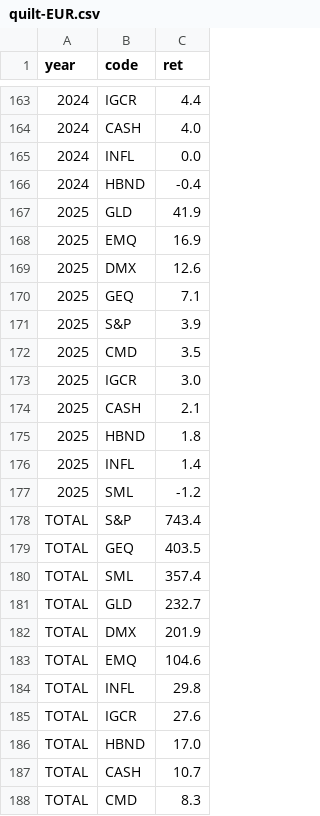
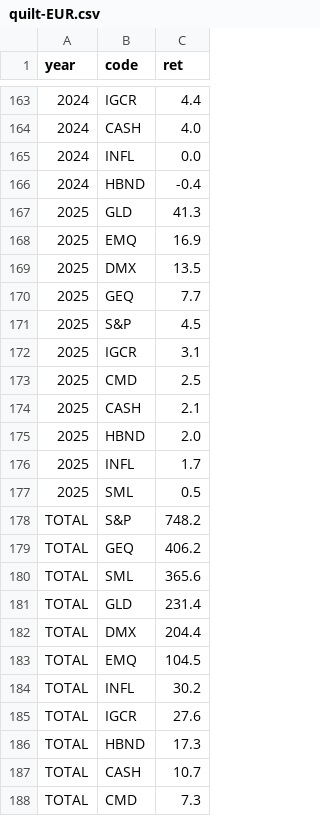
Before and after one commit to bankeronwheels/quilt-outputs, a CSV file: quilt-EUR.csv, drawn as a sheet; only a part is shown, gaps mark what is left out.

```diff
--- a/quilt-EUR.csv
+++ b/quilt-EUR.csv
@@ -166,23 +166,23 @@ year,code,ret
 2024,HBND,-0.4
-2025,GLD,41.9
+2025,GLD,41.3
 2025,EMQ,16.9
-2025,DMX,12.6
-2025,GEQ,7.1
-2025,S&P,3.9
-2025,CMD,3.5
-2025,IGCR,3.0
+2025,DMX,13.5
+2025,GEQ,7.7
+2025,S&P,4.5
+2025,IGCR,3.1
+2025,CMD,2.5
 2025,CASH,2.1
-2025,HBND,1.8
-2025,INFL,1.4
-2025,SML,-1.2
-TOTAL,S&P,743.4
-TOTAL,GEQ,403.5
-TOTAL,SML,357.4
-TOTAL,GLD,232.7
-TOTAL,DMX,201.9
-TOTAL,EMQ,104.6
-TOTAL,INFL,29.8
+2025,HBND,2.0
+2025,INFL,1.7
+2025,SML,0.5
+TOTAL,S&P,748.2
+TOTAL,GEQ,406.2
+TOTAL,SML,365.6
+TOTAL,GLD,231.4
+TOTAL,DMX,204.4
+TOTAL,EMQ,104.5
+TOTAL,INFL,30.2
 TOTAL,IGCR,27.6
-TOTAL,HBND,17.0
+TOTAL,HBND,17.3
 TOTAL,CASH,10.7
-TOTAL,CMD,8.3
+TOTAL,CMD,7.3
```
Also changed, not shown: quilt-EUR-10.csv, quilt-GBP-10.csv, 3 other files.
